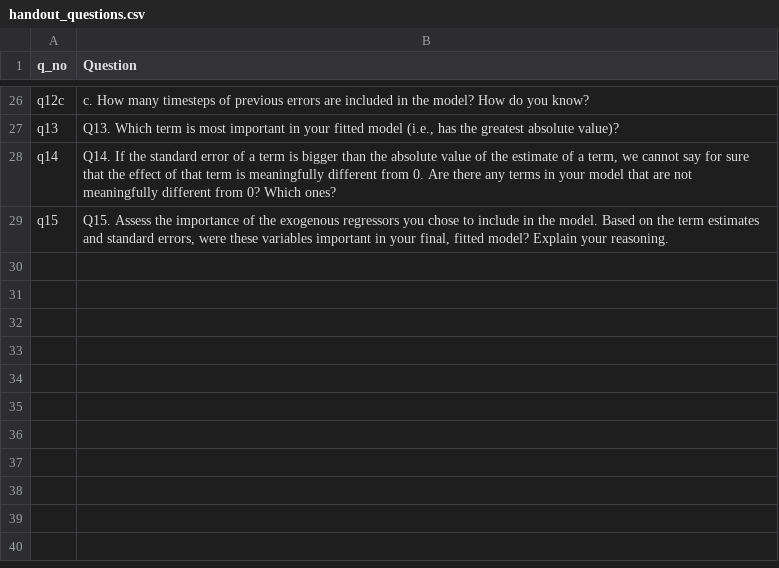
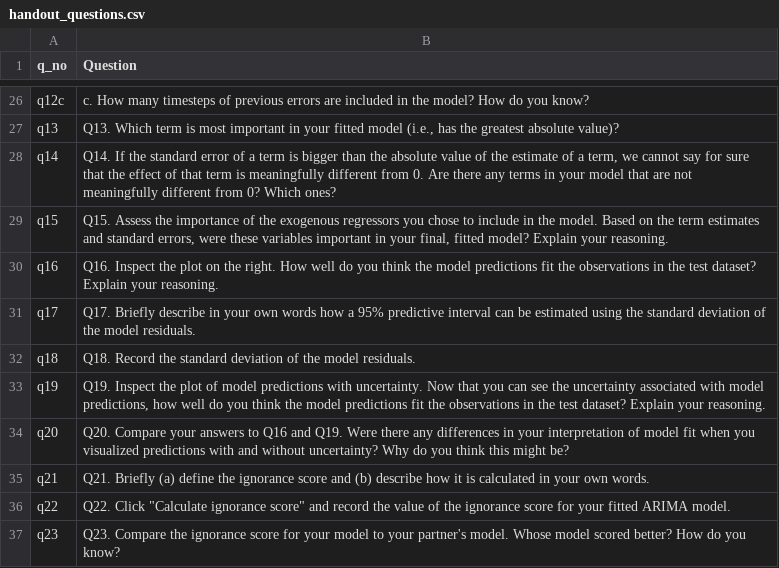
Before and after one commit to MacrosystemsEDDIE/module11, a CSV file: app/data/handout_questions.csv, drawn as a sheet; only a part is shown, gaps mark what is left out; the diff names each change by its address in the sheet, - before the commit and + after, or states it on an @@ line.

```diff
--- a/app/data/handout_questions.csv
+++ b/app/data/handout_questions.csv
+row 30: q16 | Q16. Inspect the plot on the right. How well do you think the model predictions fit the observations in the test dataset? Explain your reasoning.
+row 31: q17 | Q17. Briefly describe in your own words how a 95% predictive interval can be estimated using the standard deviation of the model residuals.
+row 32: q18 | Q18. Record the standard deviation of the model residuals.
+row 33: q19 | Q19. Inspect the plot of model predictions with uncertainty. Now that you can see the uncertainty associated with model predictions, how well do you think the model predictions fit the observations in the test dataset? Explain your reasoning.
+row 34: q20 | Q20. Compare your answers to Q16 and Q19. Were there any differences in your interpretation of model fit when you visualized predictions with and without uncertainty? Why do you think this might be?
+row 35: q21 | Q21. Briefly (a) define the ignorance score and (b) describe how it is calculated in your own words.
+row 36: q22 | Q22. Click "Calculate ignorance score" and record the value of the ignorance score for your fitted ARIMA model.
+row 37: q23 | Q23. Compare the ignorance score for your model to your partner's model. Whose model scored better? How do you know?
```
Also changed, not shown: app/data/module_text.csv, 23 other files.
